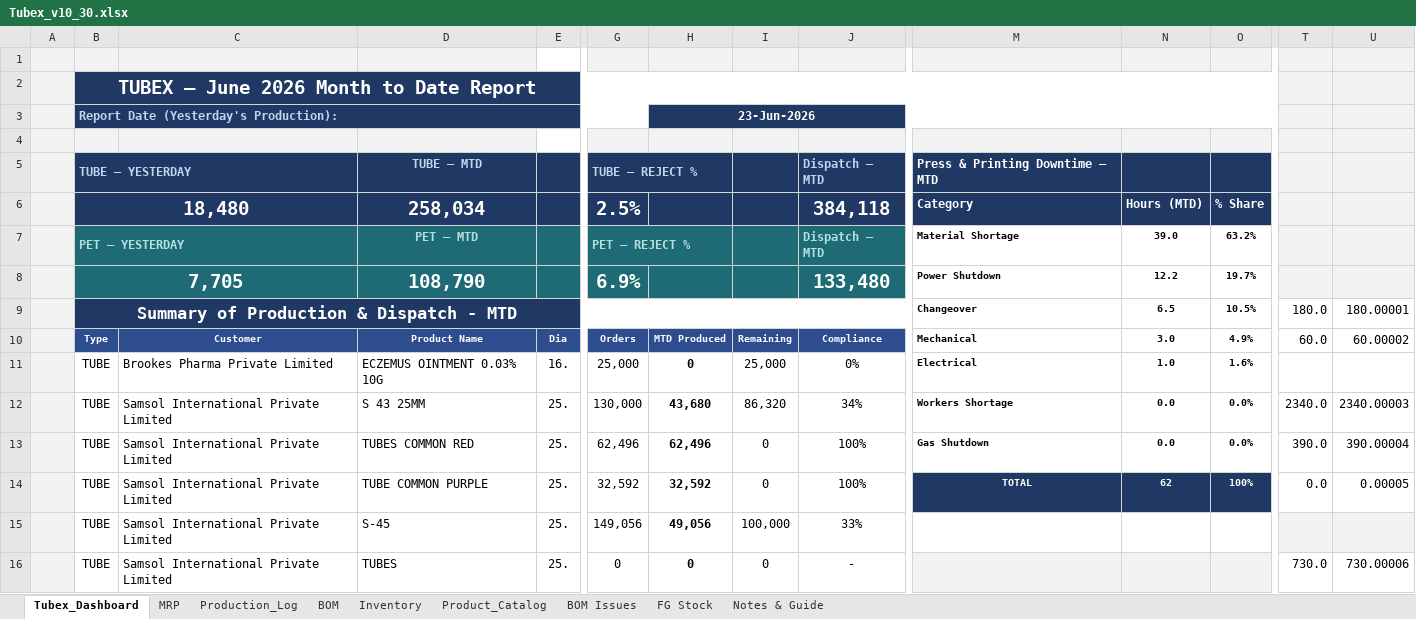
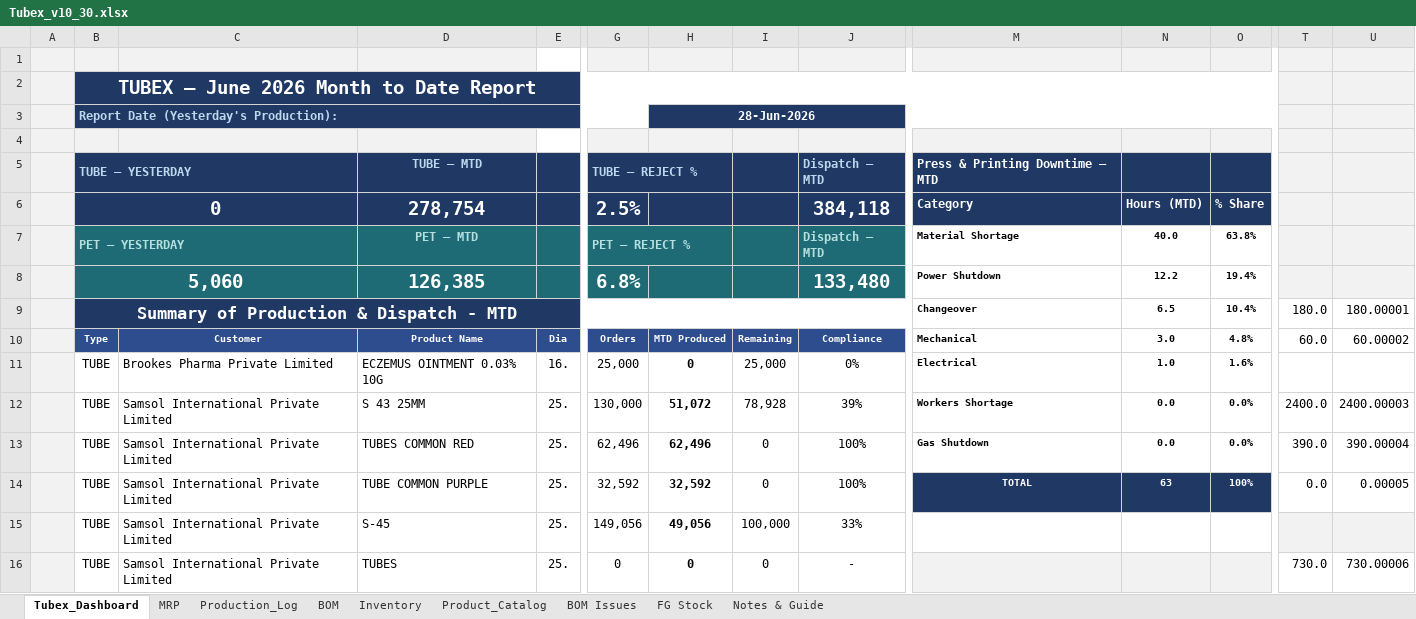
Before and after one commit to ckndr/alpha-containers, an Excel workbook: Tubex_v10_30.xlsx, sheet Tubex_Dashboard, drawn as a sheet; only a part is shown, gaps mark what is left out; values as stored, in another font and other column widths than the file's, no borders; removed rows and columns are numbered as before the commit, all else as after; rows hold the shown columns only; the diff covers the shown part only; the diff names each change by its address in the sheet, - before the commit and + after, or states it on an @@ line.

```diff
--- a/Tubex_v10_30.xlsx (sheet Tubex_Dashboard)
+++ b/Tubex_v10_30.xlsx (sheet Tubex_Dashboard)
-H3: 23-Jun-2026
+H3: 28-Jun-2026
-B6: 18,480
+B6: 0
-D6: 258,034
+D6: 278,754
-N7: 39.0
+N7: 40.0
-O7: 63.2%
+O7: 63.8%
-row 8:  | 7,705 |  | 108,790 |  | 6.9% |  |  | 133,480 | Power Shutdown | 12.2 | 19.7%
+row 8:  | 5,060 |  | 126,385 |  | 6.8% |  |  | 133,480 | Power Shutdown | 12.2 | 19.4%
-O9: 10.5%
+O9: 10.4%
-O10: 4.9%
+O10: 4.8%
-H12: 43,680
+H12: 51,072
-I12: 86,320
+I12: 78,928
-J12: 34%
+J12: 39%
-T12: 2340.0
+T12: 2400.0
-U12: 2340.00003
+U12: 2400.00003
-N14: 62
+N14: 63
```
Also changed, not shown: 1 added row, 1 removed row, 12 edited cells and cell formats elsewhere in this sheet, sheet Production_Log, sheet MRP, sheet FG Stock, sheet Inventory, formulas that keep their value, hidden cells, 2 other files.
